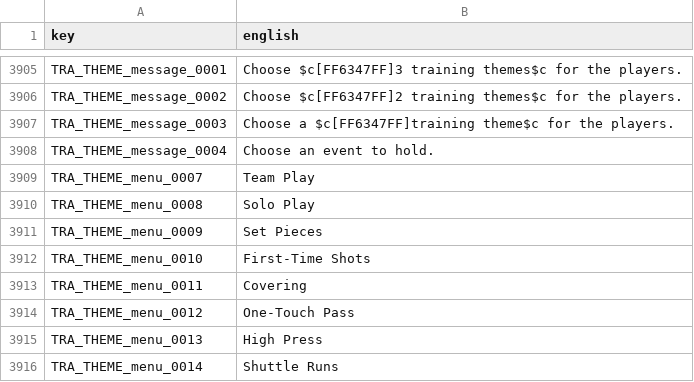
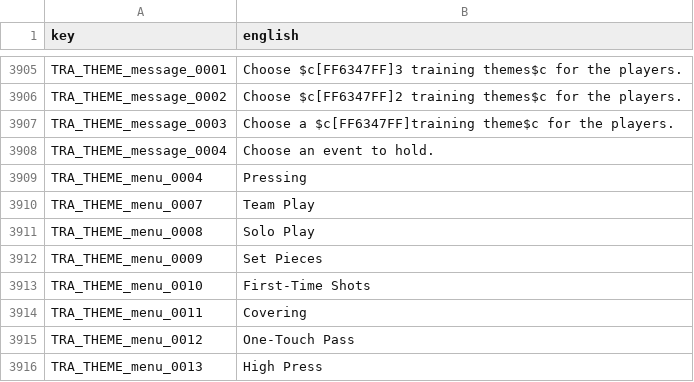
Before and after one commit to Forza-WCCF/WCCF-Kit-1011, a TSV file: languages/english/screen_text.tsv, drawn as a sheet; only a part is shown, gaps mark what is left out; the shorter side is filled out with more unchanged rows; the diff names each change by its address in the sheet, - before the commit and + after, or states it on an @@ line.

```diff
--- a/languages/english/screen_text.tsv
+++ b/languages/english/screen_text.tsv
+row 3909: TRA_THEME_menu_0004 | Pressing
```
Also changed, not shown: 1 other file.
